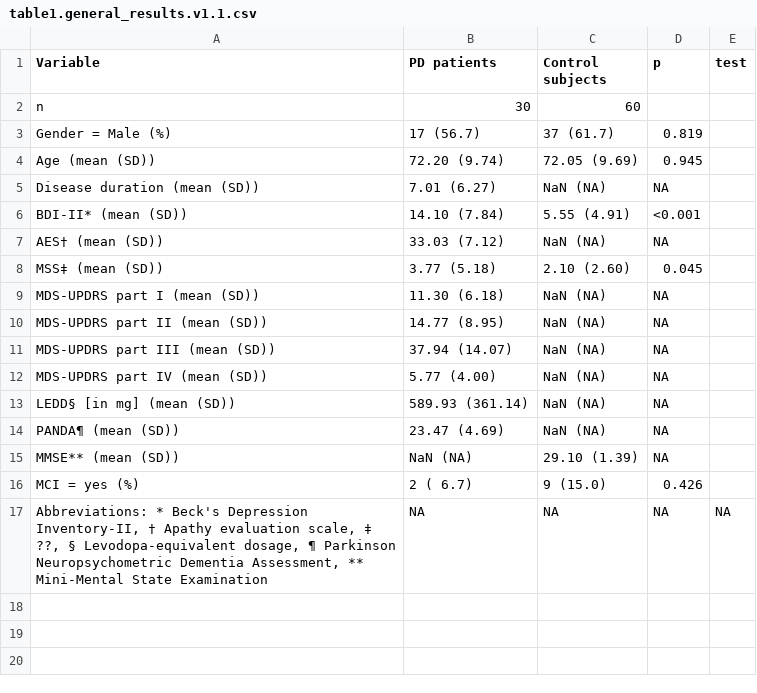
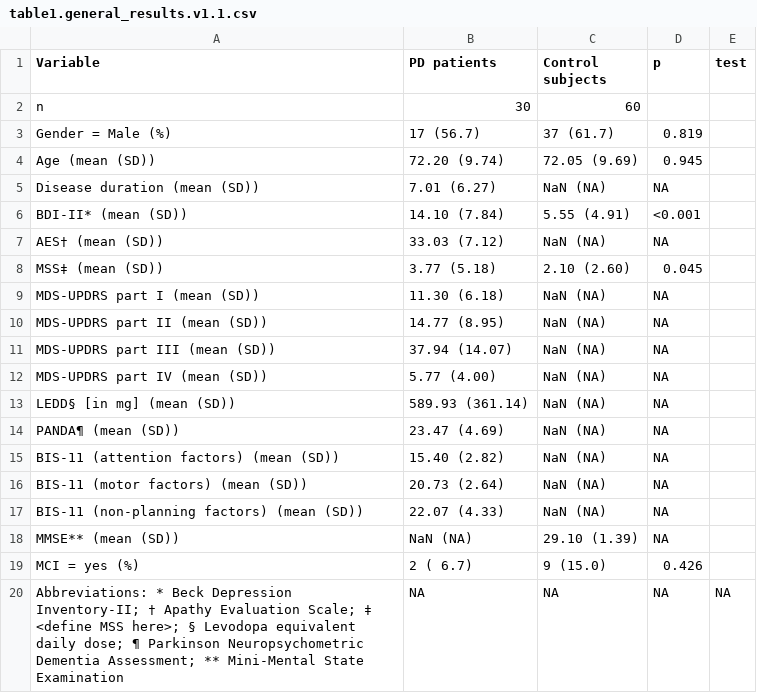
Before and after one commit to dpedrosac/ISAfluct, a CSV file: results/table1.general_results.v1.1.csv, drawn as a sheet.

```diff
--- a/results/table1.general_results.v1.1.csv
+++ b/results/table1.general_results.v1.1.csv
@@ -14,4 +14,7 @@
 "PANDA¶ (mean (SD))"," 23.47 (4.69)","  NaN (NA)","    NA",""
+"BIS-11 (attention factors) (mean (SD))"," 15.40 (2.82)","  NaN (NA)","    NA",""
+"BIS-11 (motor factors) (mean (SD))"," 20.73 (2.64)","  NaN (NA)","    NA",""
+"BIS-11 (non-planning factors) (mean (SD))"," 22.07 (4.33)","  NaN (NA)","    NA",""
 "MMSE** (mean (SD))","   NaN (NA)","29.10 (1.39)","    NA",""
 "MCI = yes (%)","     2 ( 6.7) ","    9 (15.0) "," 0.426",""
-"Abbreviations: * Beck's Depression Inventory-II, † Apathy evaluation scale, ‡ ??, § Levodopa-equivalent dosage, ¶ Parkinson Neuropsychometric Dementia Assessment, ** Mini-Mental State Examination",NA,NA,NA,NA
+"Abbreviations: * Beck Depression Inventory-II; † Apathy Evaluation Scale; ‡ <define MSS here>; § Levodopa equivalent daily dose; ¶ Parkinson Neuropsychometric Dementia Assessment; ** Mini-Mental State Examination",NA,NA,NA,NA
```
Also changed, not shown: results/table2.repeated_measures.v1.0.csv, 22 other files.
